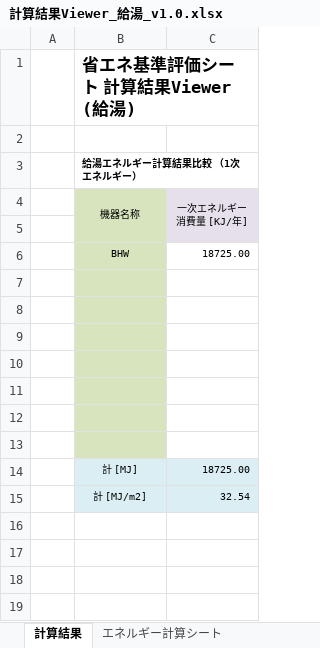
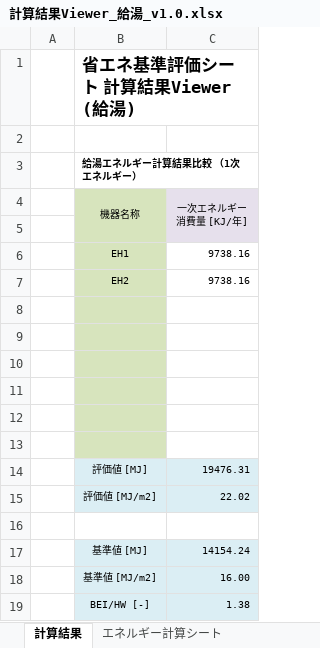
Before and after one commit to WEBPRO-NR/BESJP_Webpro_RouteB, an Excel workbook: ★結果ビューア/計算結果Viewer_給湯_v1.0.xlsx, sheet 計算結果, drawn as a sheet; values as stored, in another font and other column widths than the file's, no borders; removed rows and columns are numbered as before the commit, all else as after; the diff names each change by its address in the sheet, - before the commit and + after, or states it on an @@ line.

```diff
--- a/★結果ビューア/計算結果Viewer_給湯_v1.0.xlsx (sheet 計算結果)
+++ b/★結果ビューア/計算結果Viewer_給湯_v1.0.xlsx (sheet 計算結果)
-row 6:  | BHW | 18725.00
+row 6:  | EH1 | 9738.16
+row 7:  | EH2 | 9738.16
+row 14:  | 評価値 [MJ] | 19476.31
+row 15:  | 評価値 [MJ/m2] | 22.02
-B16 fill: #D7E4BD
+B16 fill: none
-row 14:  | 計 [MJ] | 18725.00
-row 15:  | 計 [MJ/m2] | 32.54
+row 17:  | 基準値 [MJ] | 14154.24
+row 18:  | 基準値 [MJ/m2] | 16.00
+row 19:  | BEI/HW [-] | 1.38
```
Also changed, not shown: sheet 給湯量計算シート, sheet エネルギー計算シート, ★結果ビューア/計算結果Viewer_換気_v1.0.xlsx, ★結果ビューア/計算結果Viewer_昇降機_v1.0.xlsx, 11 other files.
